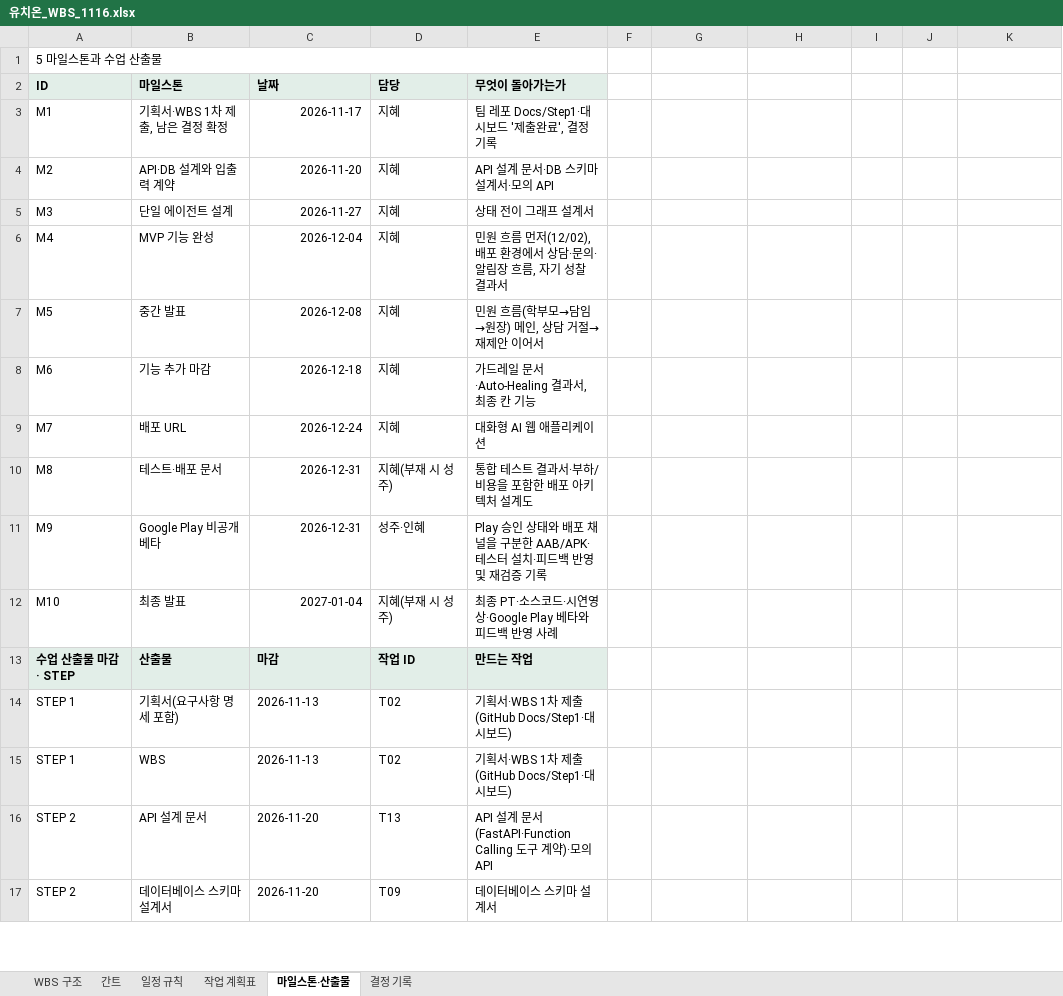
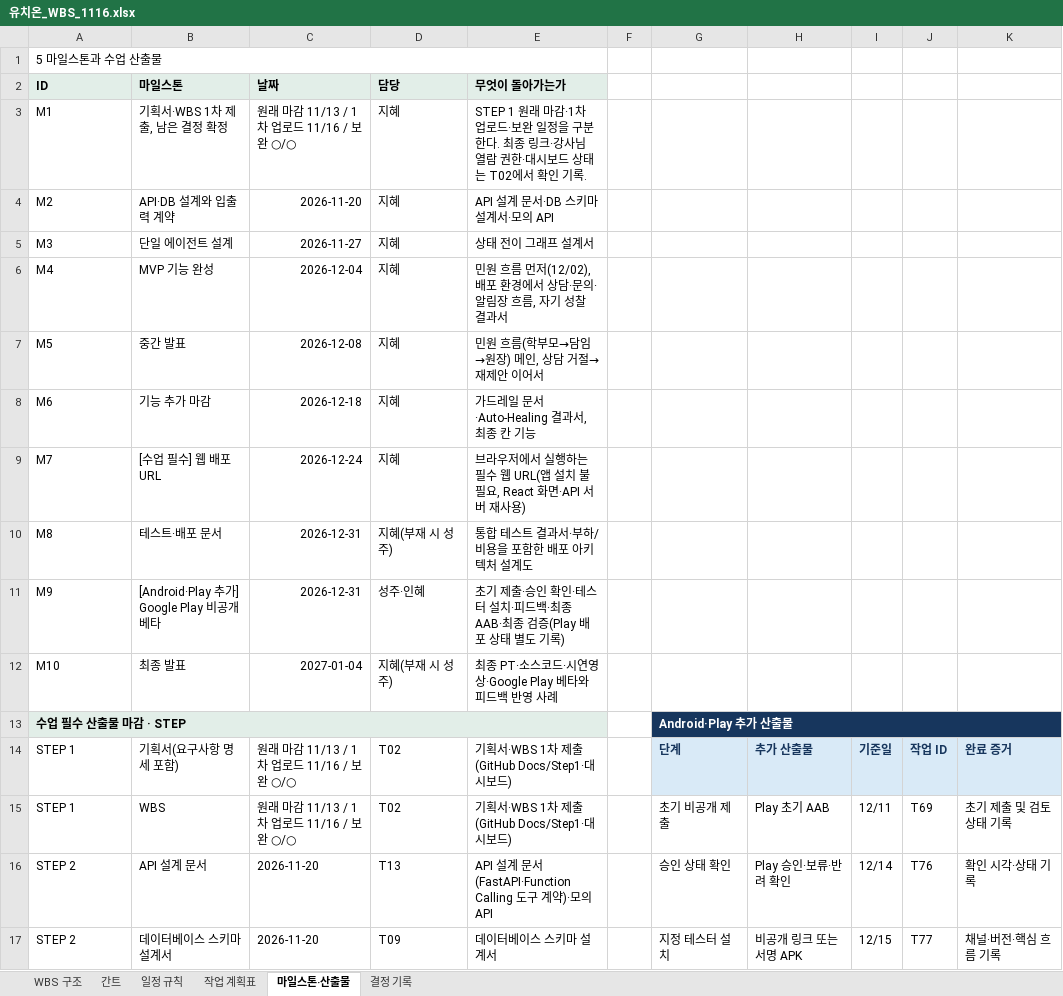
Before and after one commit to aio-final-2team/FinalProject_2Team, an Excel workbook: Docs/Step1/유치온_WBS_1116.xlsx, sheet 마일스톤·산출물, drawn as a sheet; only a part is shown; values as stored, in another font and other column widths than the file's, no borders; removed rows and columns are numbered as before the commit, all else as after; the diff covers the shown part only; the diff names each change by its address in the sheet, - before the commit and + after, or states it on an @@ line.

Commit message:
docs: refresh Step1 source documents

```diff
--- a/Docs/Step1/유치온_WBS_1116.xlsx (sheet 마일스톤·산출물)
+++ b/Docs/Step1/유치온_WBS_1116.xlsx (sheet 마일스톤·산출물)
-C3 (날짜): 2026-11-17
+C3 (날짜): 원래 마감 11/13 / 1차 업로드 11/16 / 보완 ○/○
-E3 (무엇이 돌아가는가): 팀 레포 Docs/Step1·대시보드 '제출완료', 결정 기록
+E3 (무엇이 돌아가는가): STEP 1 원래 마감·1차 업로드·보완 일정을 구분한다. 최종 링크·강사님 열람 권한·대시보드 상태는 T02에서 확인 기록.
-B9 (마일스톤): 배포 URL
+B9 (마일스톤): [수업 필수] 웹 배포 URL
-E9 (무엇이 돌아가는가): 대화형 AI 웹 애플리케이션
+E9 (무엇이 돌아가는가): 브라우저에서 실행하는 필수 웹 URL(앱 설치 불필요, React 화면·API 서버 재사용)
-B11 (마일스톤): Google Play 비공개 베타
+B11 (마일스톤): [Android·Play 추가] Google Play 비공개 베타
-E11 (무엇이 돌아가는가): Play 승인 상태와 배포 채널을 구분한 AAB/APK·테스터 설치·피드백 반영 및 재검증 기록
+E11 (무엇이 돌아가는가): 초기 제출·승인 확인·테스터 설치·피드백·최종 AAB·최종 검증(Play 배포 상태 별도 기록)
-row 13: 수업 산출물 마감 · STEP | 산출물 | 마감 | 작업 ID | 만드는 작업
+row 13: 수업 필수 산출물 마감 · STEP |  |  |  |  |  | Android·Play 추가 산출물
-C14:C15 (날짜): 2026-11-13
+C14:C15 (날짜): 원래 마감 11/13 / 1차 업로드 11/16 / 보완 ○/○
-G14: (empty)
+G14: 단계
-G14:K14 fill: none
+G14:K14 fill: #D9EAF7
-H14: (empty)
+H14: 추가 산출물
-I14: (empty)
+I14: 기준일
-J14: (empty)
+J14: 작업 ID
-K14: (empty)
+K14: 완료 증거
-G15: (empty)
+G15: 초기 비공개 제출
-H15: (empty)
+H15: Play 초기 AAB
-I15: (empty)
+I15: 12/11
-J15: (empty)
+J15: T69
-K15: (empty)
+K15: 초기 제출 및 검토 상태 기록
-G16: (empty)
+G16: 승인 상태 확인
-H16: (empty)
+H16: Play 승인·보류·반려 확인
-I16: (empty)
+I16: 12/14
-J16: (empty)
+J16: T76
-K16: (empty)
+K16: 확인 시각·상태 기록
-G17: (empty)
+G17: 지정 테스터 설치
-H17: (empty)
+H17: 비공개 링크 또는 서명 APK
-I17: (empty)
+I17: 12/15
-J17: (empty)
+J17: T77
-K17: (empty)
+K17: 채널·버전·핵심 흐름 기록
```
Also changed, not shown: 16 edited cells elsewhere in this sheet, sheet 작업 계획표, sheet 결정 기록, sheet 간트, sheet 일정 규칙, sheet WBS 구조, formulas that keep their value, 5 other files.
